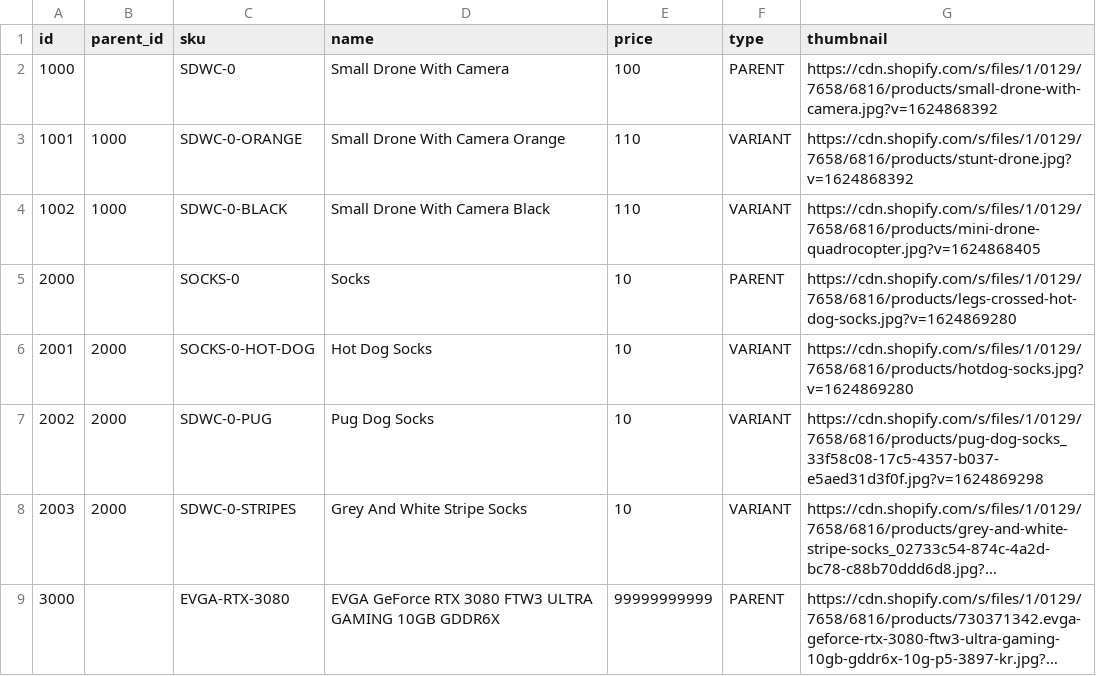
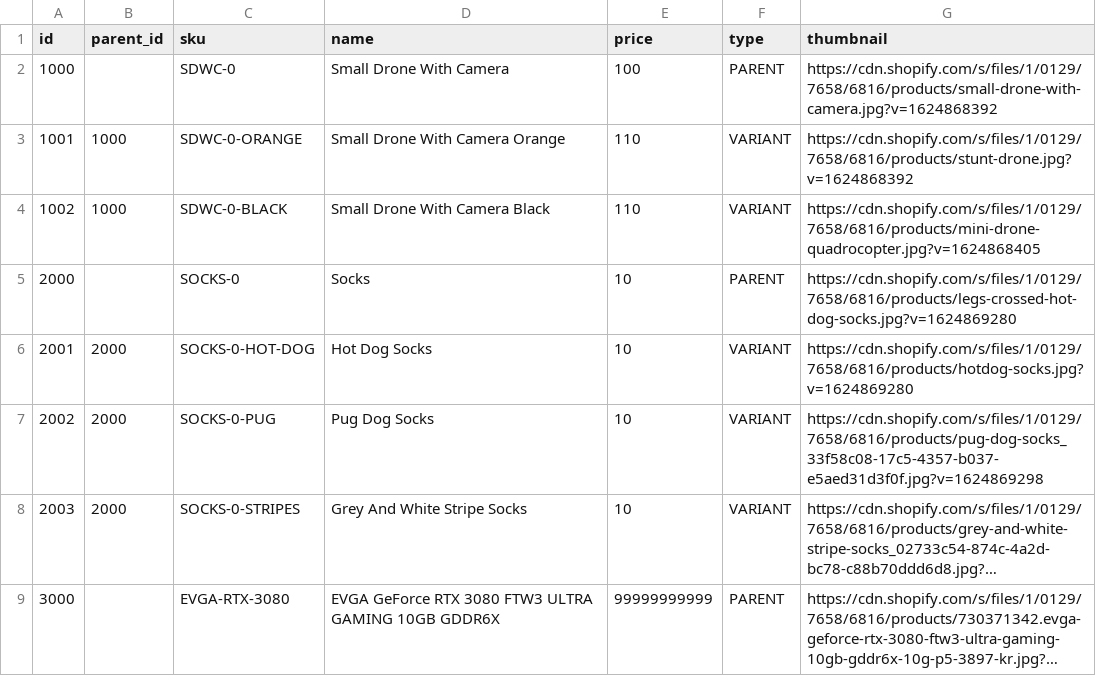
Before and after one commit to isabella232/plugin-support-tools, a CSV file: csv/sample_products.csv, drawn as a sheet; long unchanged cells end in …; the diff names each change by its address in the sheet, - before the commit and + after, or states it on an @@ line.

Commit message:
fix(csvs): fix sku CDP-1737

```diff
--- a/csv/sample_products.csv
+++ b/csv/sample_products.csv
-C7 (sku): SDWC-0-PUG
+C7 (sku): SOCKS-0-PUG
-C8 (sku): SDWC-0-STRIPES
+C8 (sku): SOCKS-0-STRIPES
```
